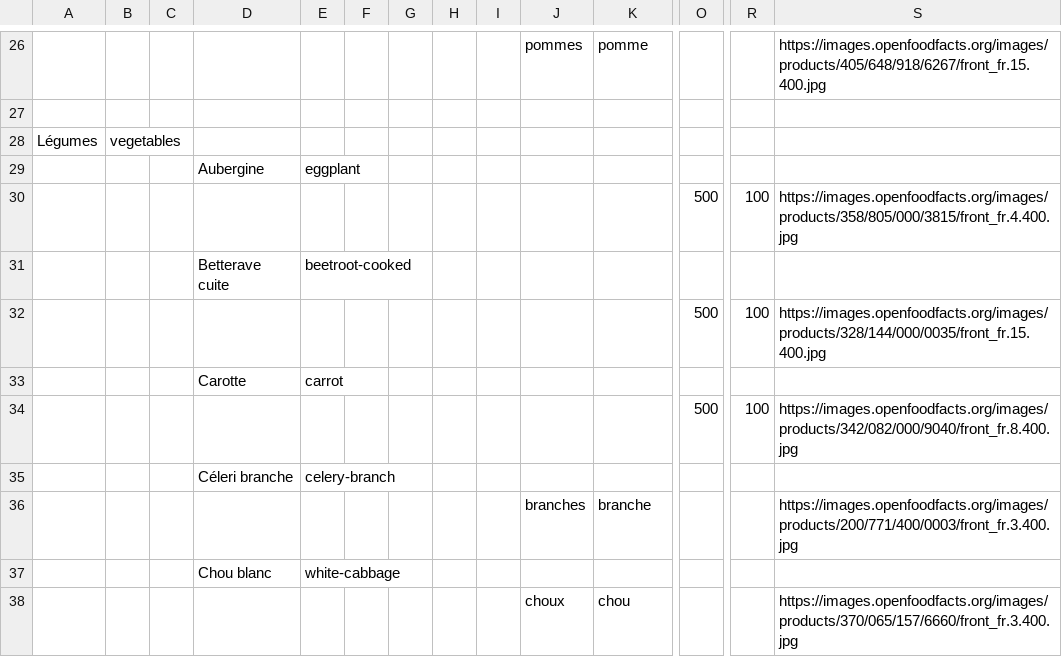
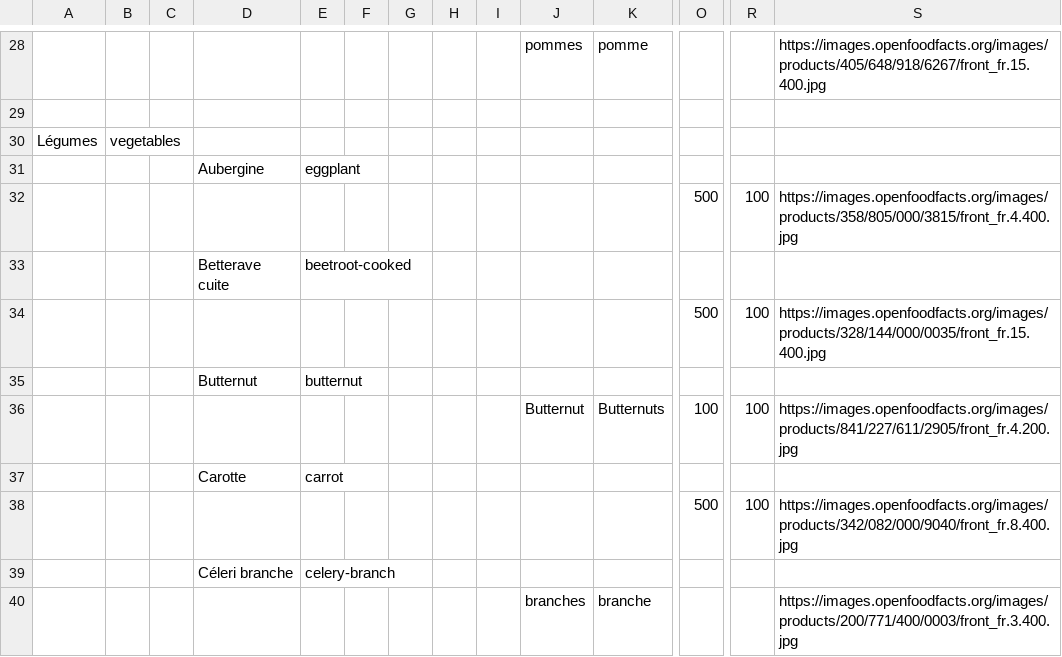
Before and after one commit to openfoodfacts/rate-my-recipe, a TSV file: dataset.tsv, drawn as a sheet; only a part is shown, gaps mark what is left out; the shorter side is filled out with more unchanged rows; rows hold the shown columns only; the diff covers the shown part only; the diff names each change by its address in the sheet, - before the commit and + after, or states it on an @@ line.

```diff
--- a/dataset.tsv
+++ b/dataset.tsv
+row 35:  |  |  | Butternut | butternut
+row 36:  |  |  |  |  |  |  |  |  | Butternut | Butternuts | 100 | 100 | https://images.openfoodfacts.org/images/products/841/227/611/2905/front_fr.4.200.jpg
```
Also changed, not shown: 8 added rows elsewhere in this file, 2 other files.
